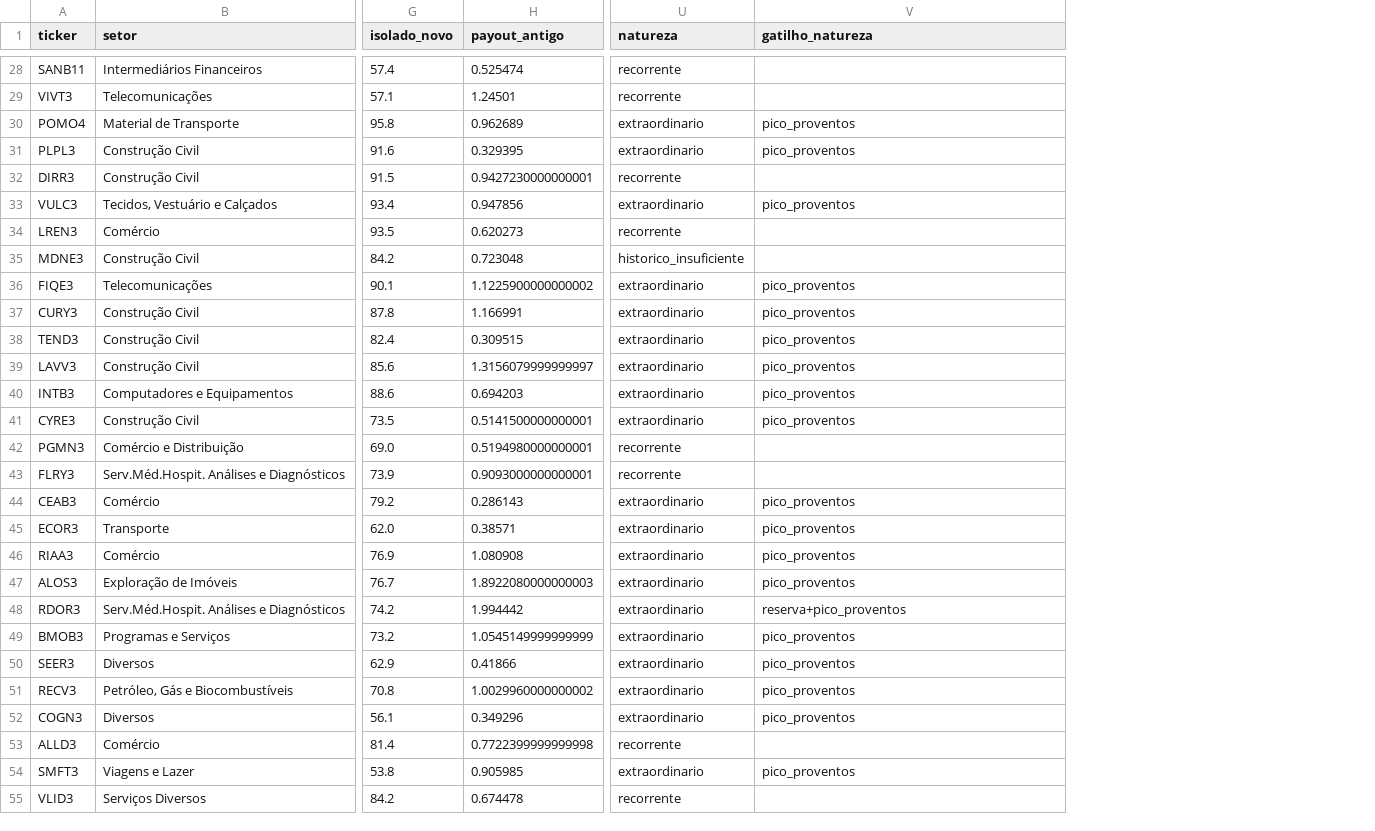
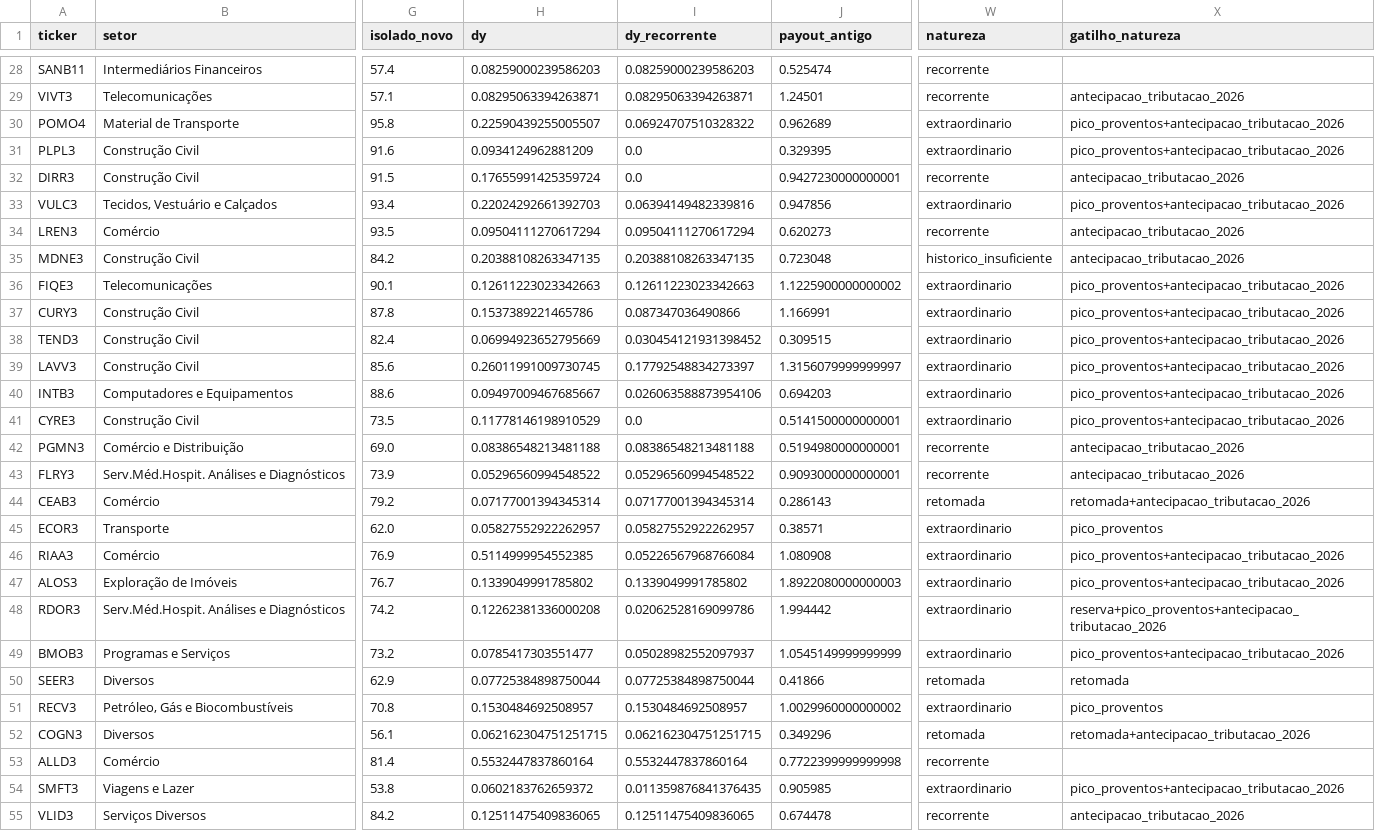
Before and after one commit to novaeslucas/b3, a CSV file: comparacoes/ranking_2026_10_26.csv, drawn as a sheet; only a part is shown, gaps mark what is left out; addresses are those after the commit; the diff covers the shown part only; the diff names each change by its address in the sheet, - before the commit and + after, or states it on an @@ line.

```diff
--- a/comparacoes/ranking_2026_10_26.csv
+++ b/comparacoes/ranking_2026_10_26.csv
+column H (dy), rows 28-55: 0.08259000239586203 | 0.08295063394263871 | 0.22590439255005507 | 0.0934124962881209 | 0.17655991425359724 | 0.22024292661392703 | 0.09504111270617294 | 0.20388108263347135 | 0.12611223023342663 | 0.1537389221465786 | 0.06994923652795669 | 0.26011991009730745 | 0.09497009467685667 | 0.11778146198910529 | 0.08386548213481188 | 0.05296560994548522 | 0.07177001394345314 | 0.05827552922262957 | 0.5114999954552385 | 0.1339049991785802 | 0.12262381336000208 | 0.0785417303551477 | 0.07725384898750044 | 0.1530484692508957 | 0.062162304751251715 | 0.5532447837860164 | 0.0602183762659372 | 0.12511475409836065
+column I (dy_recorrente), rows 28-55: 0.08259000239586203 | 0.08295063394263871 | 0.06924707510328322 | 0.0 | 0.0 | 0.06394149482339816 | 0.09504111270617294 | 0.20388108263347135 | 0.12611223023342663 | 0.087347036490866 | 0.030454121931398452 | 0.17792548834273397 | 0.026063588873954106 | 0.0 | 0.08386548213481188 | 0.05296560994548522 | 0.07177001394345314 | 0.05827552922262957 | 0.05226567968766084 | 0.1339049991785802 | 0.02062528169099786 | 0.05028982552097937 | 0.07725384898750044 | 0.1530484692508957 | 0.062162304751251715 | 0.5532447837860164 | 0.011359876841376435 | 0.12511475409836065
-X29 (gatilho_natureza): (empty)
+X29 (gatilho_natureza): antecipacao_tributacao_2026
-X30:X31 (gatilho_natureza): pico_proventos
+X30:X31 (gatilho_natureza): pico_proventos+antecipacao_tributacao_2026
-X32 (gatilho_natureza): (empty)
+X32 (gatilho_natureza): antecipacao_tributacao_2026
-X33 (gatilho_natureza): pico_proventos
+X33 (gatilho_natureza): pico_proventos+antecipacao_tributacao_2026
-X34:X35 (gatilho_natureza): (empty)
+X34:X35 (gatilho_natureza): antecipacao_tributacao_2026
-X36:X41 (gatilho_natureza): pico_proventos
+X36:X41 (gatilho_natureza): pico_proventos+antecipacao_tributacao_2026
-X42:X43 (gatilho_natureza): (empty)
+X42:X43 (gatilho_natureza): antecipacao_tributacao_2026
-W44 (natureza): extraordinario
+W44 (natureza): retomada
-X44 (gatilho_natureza): pico_proventos
+X44 (gatilho_natureza): retomada+antecipacao_tributacao_2026
-X46:X47 (gatilho_natureza): pico_proventos
+X46:X47 (gatilho_natureza): pico_proventos+antecipacao_tributacao_2026
-X48 (gatilho_natureza): reserva+pico_proventos
+X48 (gatilho_natureza): reserva+pico_proventos+antecipacao_tributacao_2026
-X49 (gatilho_natureza): pico_proventos
+X49 (gatilho_natureza): pico_proventos+antecipacao_tributacao_2026
-W50 (natureza): extraordinario
+W50 (natureza): retomada
-X50 (gatilho_natureza): pico_proventos
+X50 (gatilho_natureza): retomada
-W52 (natureza): extraordinario
+W52 (natureza): retomada
-X52 (gatilho_natureza): pico_proventos
+X52 (gatilho_natureza): retomada+antecipacao_tributacao_2026
-X54 (gatilho_natureza): pico_proventos
+X54 (gatilho_natureza): pico_proventos+antecipacao_tributacao_2026
-X55 (gatilho_natureza): (empty)
+X55 (gatilho_natureza): antecipacao_tributacao_2026
```
Also changed, not shown: 48 edited cells elsewhere in this file, 6 other files.
